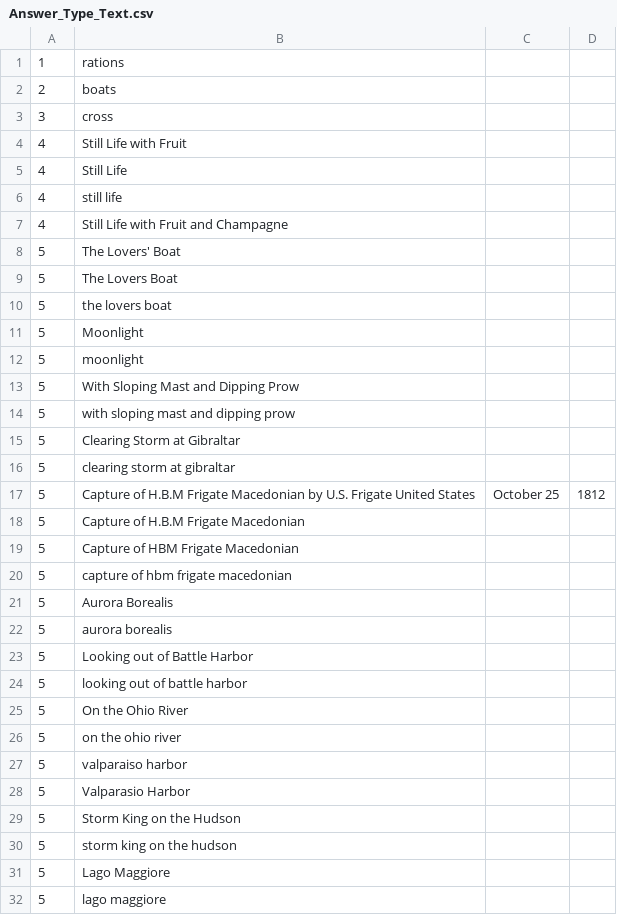
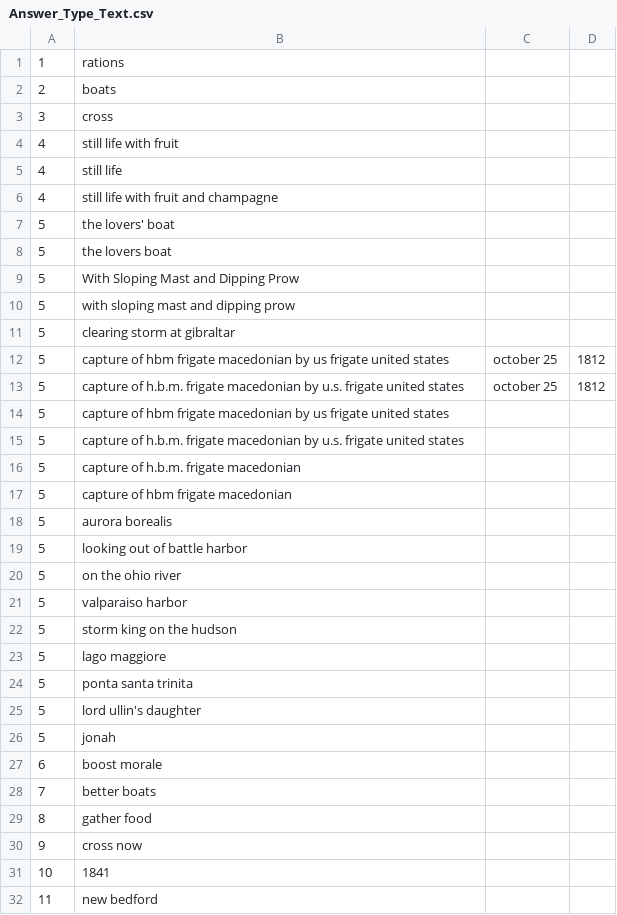
Before and after one commit to Alma-Sanchez/Traverse, a CSV file: BackEndSkeleton/csv_file/Answer_Type_Text.csv, drawn as a sheet; only a part is shown; the shorter side is filled out with more unchanged rows; the diff covers the shown part only.

```diff
--- a/BackEndSkeleton/csv_file/Answer_Type_Text.csv
+++ b/BackEndSkeleton/csv_file/Answer_Type_Text.csv
@@ -3,30 +3,21 @@
 3,cross
-4,Still Life with Fruit
-4,Still Life
+4,still life with fruit
 4,still life
-4,Still Life with Fruit and Champagne
-5,The Lovers' Boat
-5,The Lovers Boat
+4,still life with fruit and champagne
+5,the lovers' boat
 5,the lovers boat
-5,Moonlight
-5,moonlight
 5,With Sloping Mast and Dipping Prow
 5,with sloping mast and dipping prow
-5,Clearing Storm at Gibraltar
 5,clearing storm at gibraltar
-5,Capture of H.B.M Frigate Macedonian by U.S. Frigate United States, October 25, 1812
-5,Capture of H.B.M Frigate Macedonian
-5,Capture of HBM Frigate Macedonian
+5,capture of hbm frigate macedonian by us frigate united states, october 25, 1812
+5,capture of h.b.m. frigate macedonian by u.s. frigate united states, october 25, 1812
+5,capture of hbm frigate macedonian by us frigate united states
+5,capture of h.b.m. frigate macedonian by u.s. frigate united states
+5,capture of h.b.m. frigate macedonian
 5,capture of hbm frigate macedonian
-5,Aurora Borealis
 5,aurora borealis
-5,Looking out of Battle Harbor
 5,looking out of battle harbor
-5,On the Ohio River
 5,on the ohio river
 5,valparaiso harbor
-5,Valparasio Harbor
-5,Storm King on the Hudson
 5,storm king on the hudson
-5,Lago Maggiore
 5,lago maggiore
```
Also changed, not shown: 36 removed rows elsewhere in this file.
